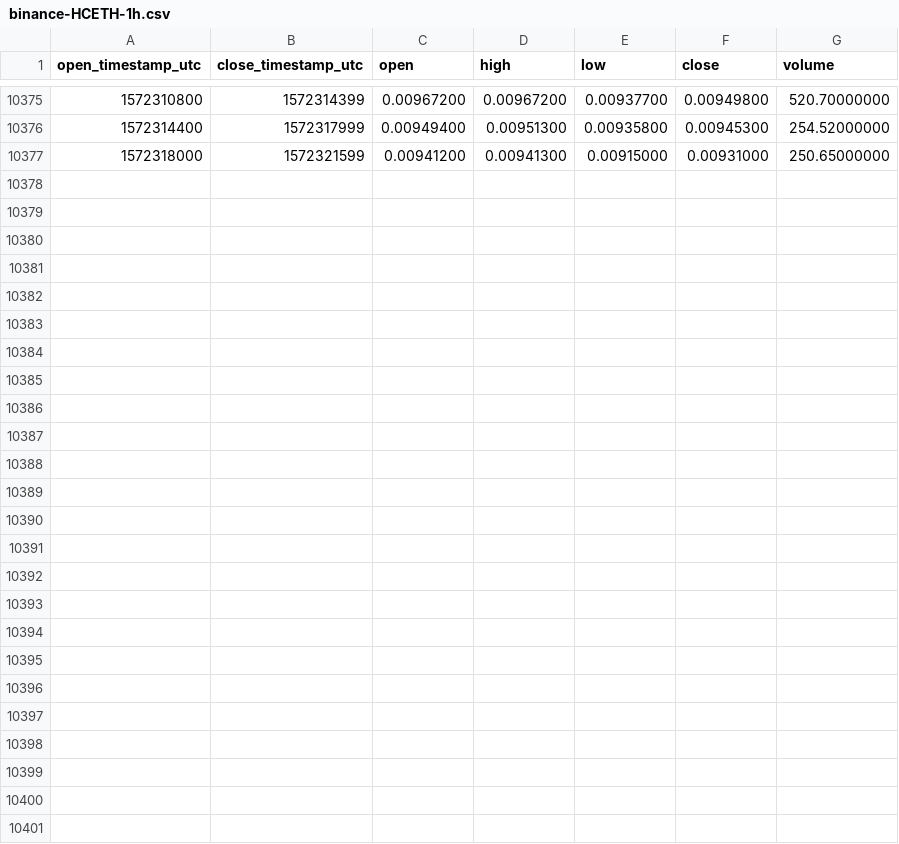
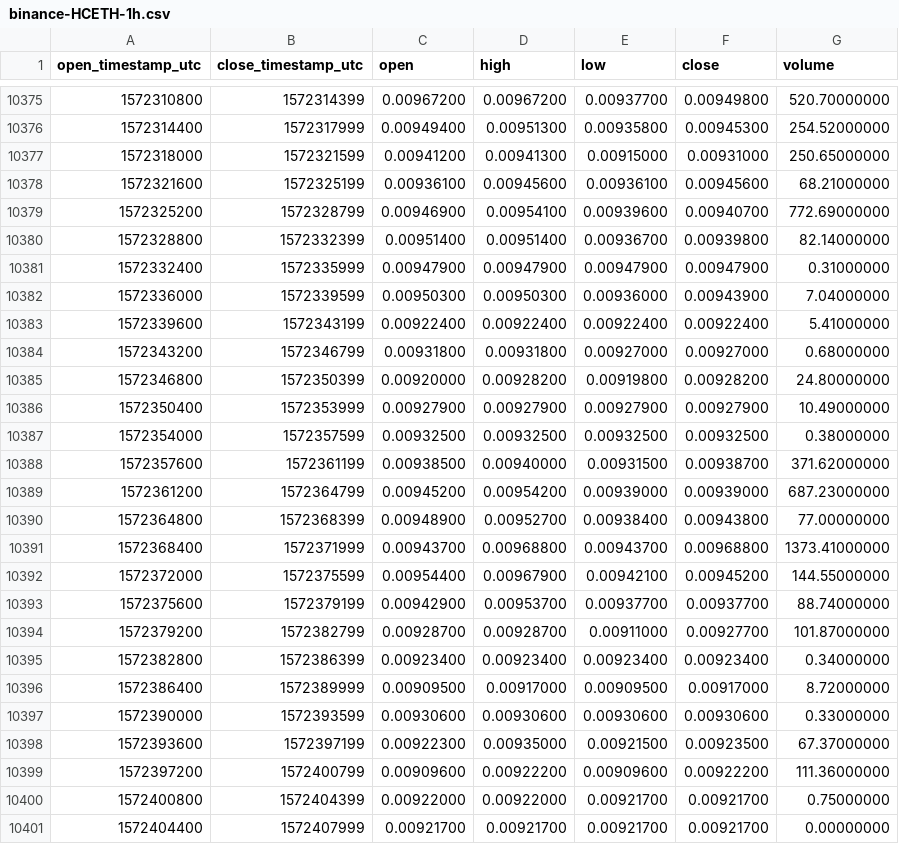
Before and after one commit to cryptobigbro/binance-HCETH, a CSV file: binance-HCETH-1h.csv, drawn as a sheet; only a part is shown, gaps mark what is left out.

Commit message:
Update OHLCV data.

```diff
--- a/binance-HCETH-1h.csv
+++ b/binance-HCETH-1h.csv
@@ -10377 +10377,25 @@ open_timestamp_utc,close_timestamp_utc,open,high,low,close,volume
 1572318000,1572321599,0.00941200,0.00941300,0.00915000,0.00931000,250.65000000
+1572321600,1572325199,0.00936100,0.00945600,0.00936100,0.00945600,68.21000000
+1572325200,1572328799,0.00946900,0.00954100,0.00939600,0.00940700,772.69000000
+1572328800,1572332399,0.00951400,0.00951400,0.00936700,0.00939800,82.14000000
+1572332400,1572335999,0.00947900,0.00947900,0.00947900,0.00947900,0.31000000
+1572336000,1572339599,0.00950300,0.00950300,0.00936000,0.00943900,7.04000000
+1572339600,1572343199,0.00922400,0.00922400,0.00922400,0.00922400,5.41000000
+1572343200,1572346799,0.00931800,0.00931800,0.00927000,0.00927000,0.68000000
+1572346800,1572350399,0.00920000,0.00928200,0.00919800,0.00928200,24.80000000
+1572350400,1572353999,0.00927900,0.00927900,0.00927900,0.00927900,10.49000000
+1572354000,1572357599,0.00932500,0.00932500,0.00932500,0.00932500,0.38000000
+1572357600,1572361199,0.00938500,0.00940000,0.00931500,0.00938700,371.62000000
+1572361200,1572364799,0.00945200,0.00954200,0.00939000,0.00939000,687.23000000
+1572364800,1572368399,0.00948900,0.00952700,0.00938400,0.00943800,77.00000000
+1572368400,1572371999,0.00943700,0.00968800,0.00943700,0.00968800,1373.41000000
+1572372000,1572375599,0.00954400,0.00967900,0.00942100,0.00945200,144.55000000
+1572375600,1572379199,0.00942900,0.00953700,0.00937700,0.00937700,88.74000000
+1572379200,1572382799,0.00928700,0.00928700,0.00911000,0.00927700,101.87000000
+1572382800,1572386399,0.00923400,0.00923400,0.00923400,0.00923400,0.34000000
+1572386400,1572389999,0.00909500,0.00917000,0.00909500,0.00917000,8.72000000
+1572390000,1572393599,0.00930600,0.00930600,0.00930600,0.00930600,0.33000000
+1572393600,1572397199,0.00922300,0.00935000,0.00921500,0.00923500,67.37000000
+1572397200,1572400799,0.00909600,0.00922200,0.00909600,0.00922200,111.36000000
+1572400800,1572404399,0.00922000,0.00922000,0.00921700,0.00921700,0.75000000
+1572404400,1572407999,0.00921700,0.00921700,0.00921700,0.00921700,0.00000000
```
Also changed, not shown: binance-HCETH-1d.csv.
